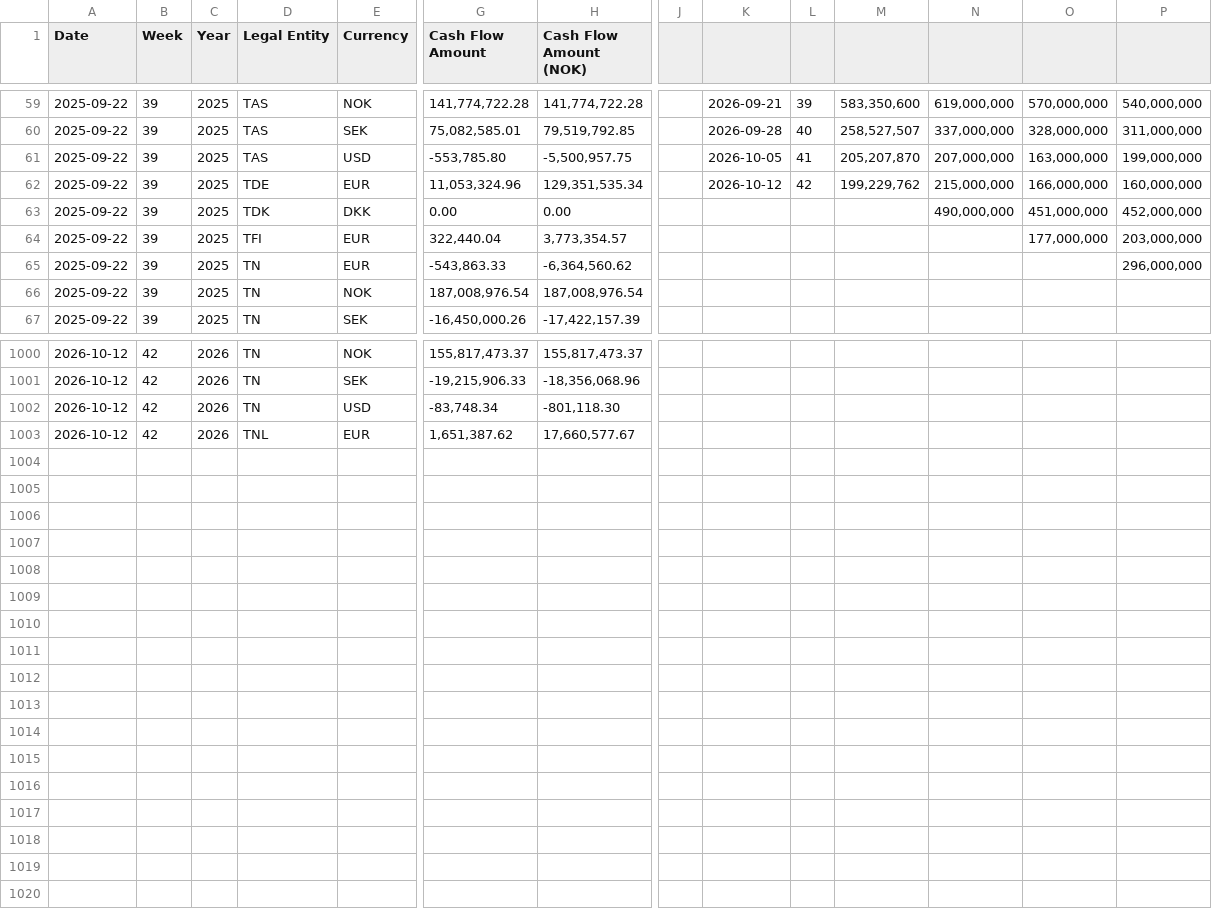
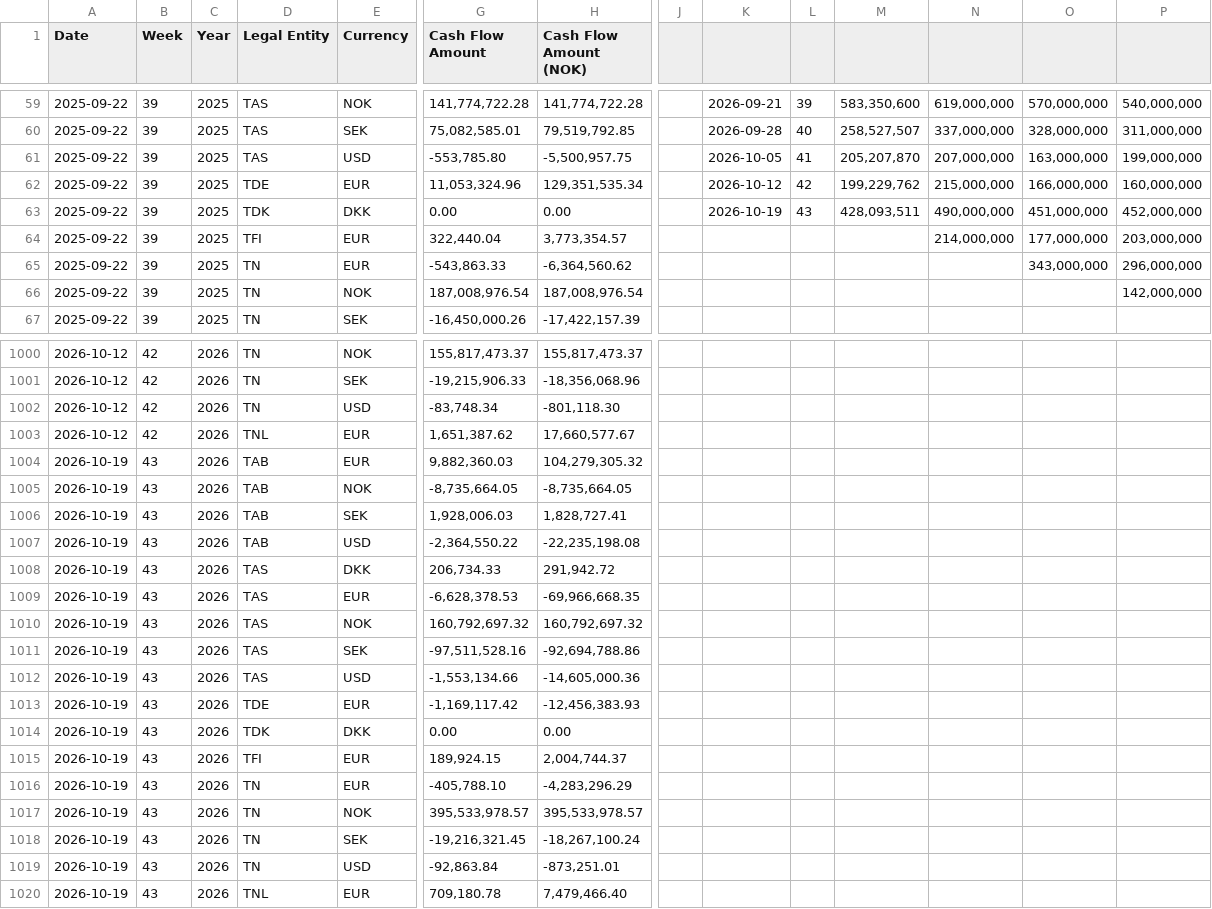
Before and after one commit to nancy908/Treasury-collateral-dashboard, a CSV file: Cash position history.csv, drawn as a sheet; only a part is shown, gaps mark what is left out; rows hold the shown columns only; the diff covers the shown part only; the diff names each change by its address in the sheet, - before the commit and + after, or states it on an @@ line.

Commit message:
Auto-sync dashboard and data: 2026-10-20 15:29

```diff
--- a/Cash position history.csv
+++ b/Cash position history.csv
-K63: (empty)
+K63: 2026-10-19
-L63: (empty)
+L63: 43
-M63: (empty)
+M63: 428,093,511
-N64: (empty)
+N64: 214,000,000
-O65: (empty)
+O65: 343,000,000
-P66: (empty)
+P66: 142,000,000
+row 1004: 2026-10-19 | 43 | 2026 | TAB | EUR | 9,882,360.03 | 104,279,305.32
+row 1005: 2026-10-19 | 43 | 2026 | TAB | NOK | -8,735,664.05 | -8,735,664.05
+row 1006: 2026-10-19 | 43 | 2026 | TAB | SEK | 1,928,006.03 | 1,828,727.41
+row 1007: 2026-10-19 | 43 | 2026 | TAB | USD | -2,364,550.22 | -22,235,198.08
+row 1008: 2026-10-19 | 43 | 2026 | TAS | DKK | 206,734.33 | 291,942.72
+row 1009: 2026-10-19 | 43 | 2026 | TAS | EUR | -6,628,378.53 | -69,966,668.35
+row 1010: 2026-10-19 | 43 | 2026 | TAS | NOK | 160,792,697.32 | 160,792,697.32
+row 1011: 2026-10-19 | 43 | 2026 | TAS | SEK | -97,511,528.16 | -92,694,788.86
+row 1012: 2026-10-19 | 43 | 2026 | TAS | USD | -1,553,134.66 | -14,605,000.36
+row 1013: 2026-10-19 | 43 | 2026 | TDE | EUR | -1,169,117.42 | -12,456,383.93
+row 1014: 2026-10-19 | 43 | 2026 | TDK | DKK | 0.00 | 0.00
+row 1015: 2026-10-19 | 43 | 2026 | TFI | EUR | 189,924.15 | 2,004,744.37
+row 1016: 2026-10-19 | 43 | 2026 | TN | EUR | -405,788.10 | -4,283,296.29
+row 1017: 2026-10-19 | 43 | 2026 | TN | NOK | 395,533,978.57 | 395,533,978.57
+row 1018: 2026-10-19 | 43 | 2026 | TN | SEK | -19,216,321.45 | -18,267,100.24
+row 1019: 2026-10-19 | 43 | 2026 | TN | USD | -92,863.84 | -873,251.01
+row 1020: 2026-10-19 | 43 | 2026 | TNL | EUR | 709,180.78 | 7,479,466.40
```
Also changed, not shown: 3 edited cells elsewhere in this file, CFF FP&A.csv, CFF Treasury.csv, 4 other files.
